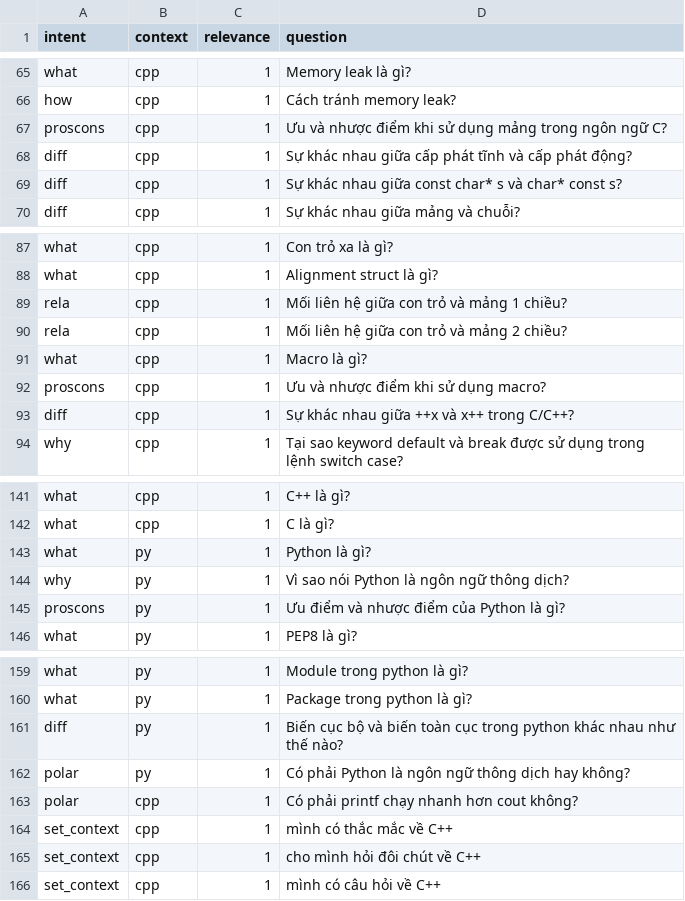
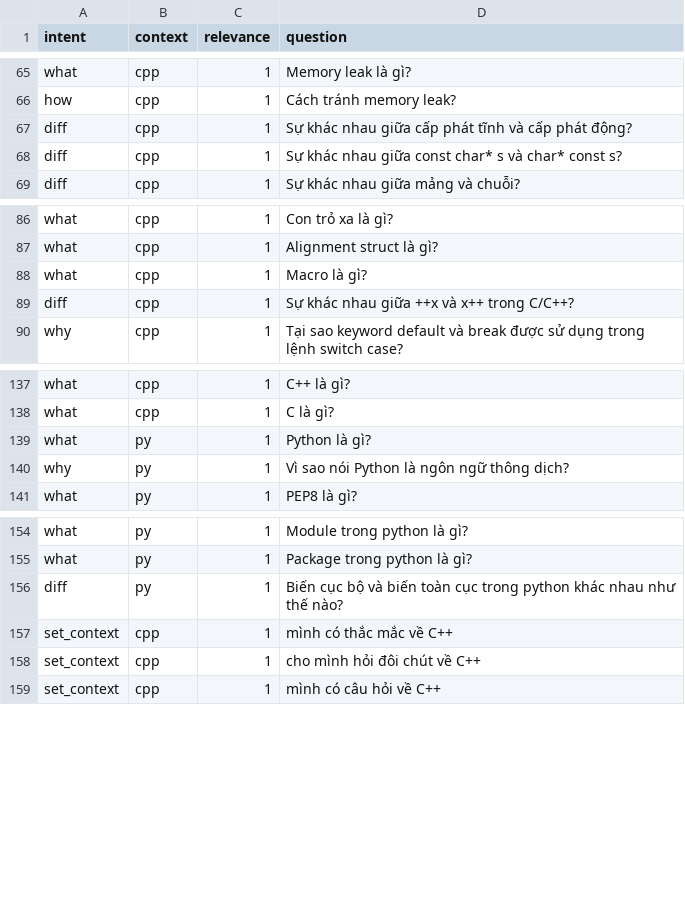
Before and after one commit to tamlc46/CodEbot, a CSV file: data/data.csv, drawn as a sheet; only a part is shown, gaps mark what is left out; the diff names each change by its address in the sheet, - before the commit and + after, or states it on an @@ line.

Commit message:
Update Data, Update Notebook - train & save model

```diff
--- a/data/data.csv
+++ b/data/data.csv
-row 67: proscons | cpp | 1 | Ưu và nhược điểm khi sử dụng mảng trong ngôn ngữ C?
-row 89: rela | cpp | 1 | Mối liên hệ giữa con trỏ và mảng 1 chiều?
-row 90: rela | cpp | 1 | Mối liên hệ giữa con trỏ và mảng 2 chiều?
-row 92: proscons | cpp | 1 | Ưu và nhược điểm khi sử dụng macro?
-row 145: proscons | py | 1 | Ưu điểm và nhược điểm của Python là gì?
-row 162: polar | py | 1 | Có phải Python là ngôn ngữ thông dịch hay không?
-row 163: polar | cpp | 1 | Có phải printf chạy nhanh hơn cout không?
```
Also changed, not shown: 2 other files.
